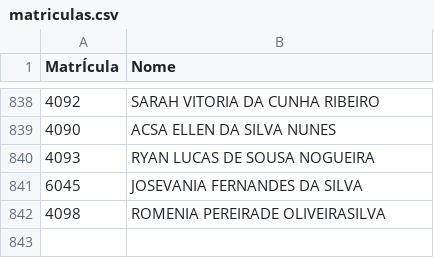
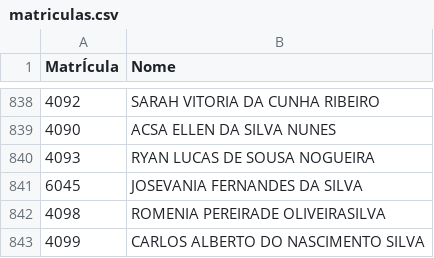
Before and after one commit to Macelo2020/projeto-controle-acesso, a CSV file: matriculas.csv, drawn as a sheet; only a part is shown, gaps mark what is left out; the diff names each change by its address in the sheet, - before the commit and + after, or states it on an @@ line.

Commit message:
Nova Matrícula

```diff
--- a/matriculas.csv
+++ b/matriculas.csv
+row 843: 4099 | CARLOS ALBERTO DO NASCIMENTO SILVA
```
